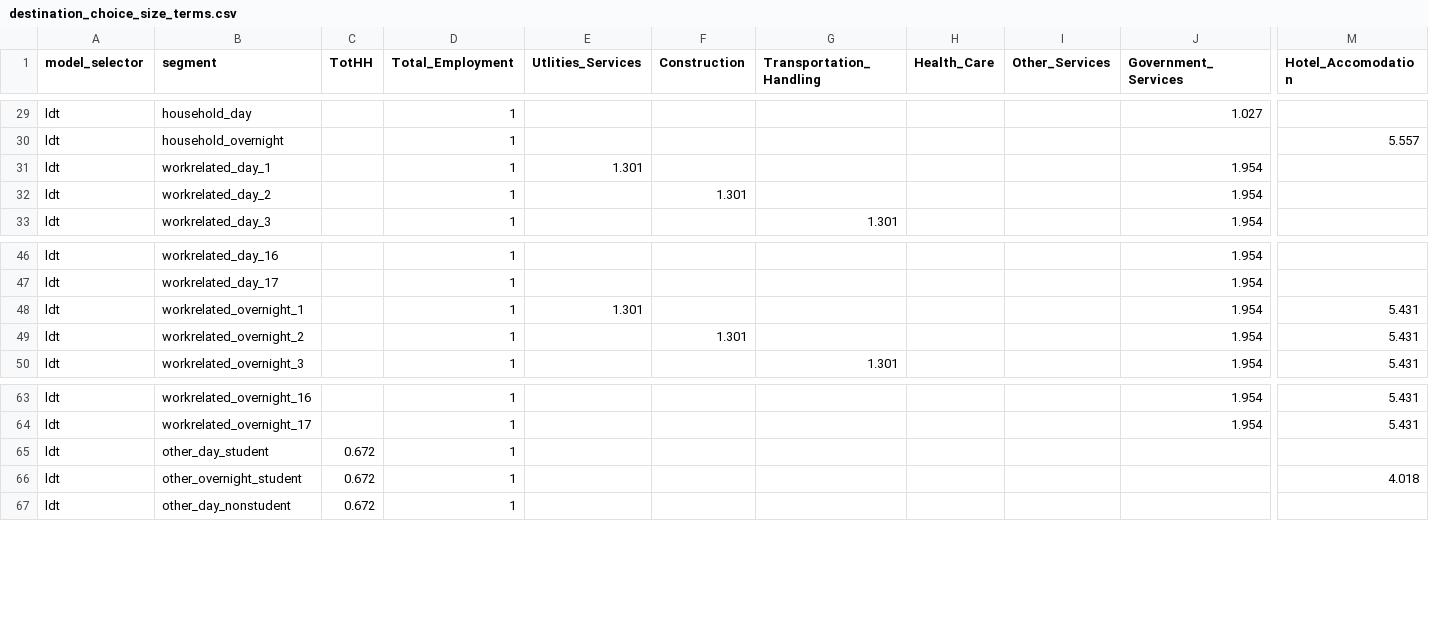
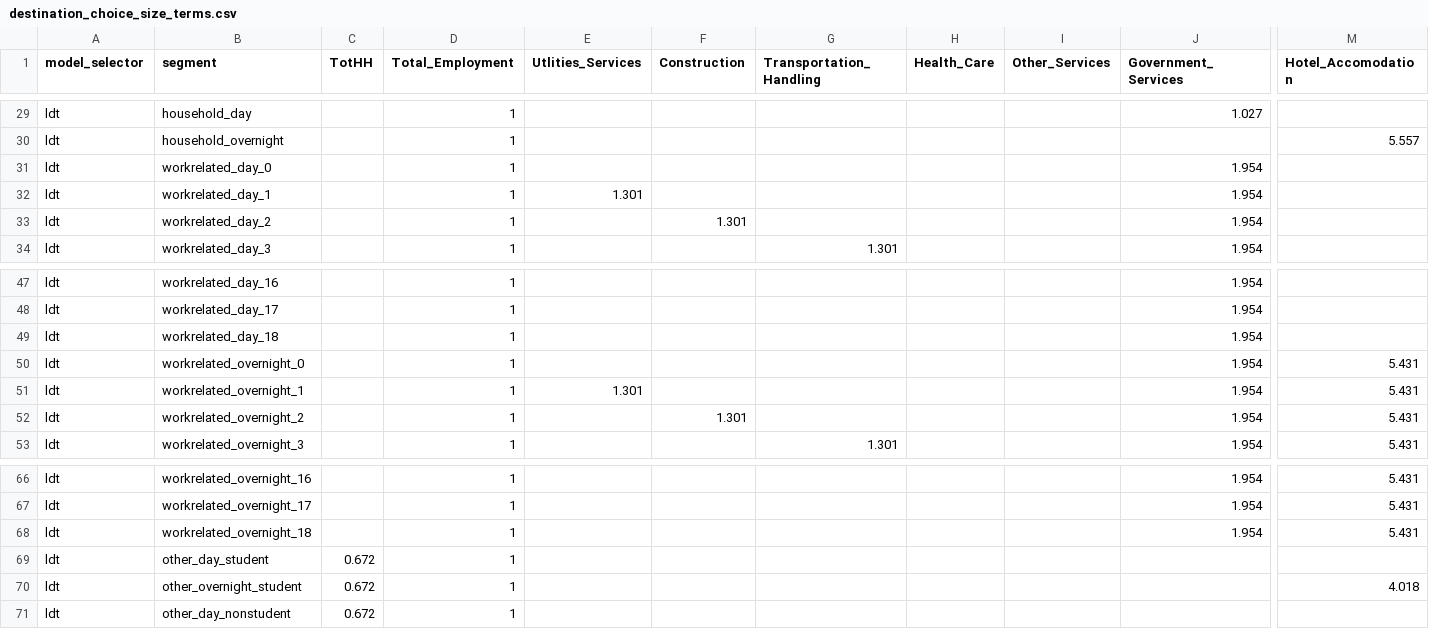
Before and after one commit to SANDAG/activitysim-cvm, a CSV file: activitysim/examples/example_odot_ldt/configs/destination_choice_size_terms.csv, drawn as a sheet; only a part is shown, gaps mark what is left out; rows hold the shown columns only; the diff names each change by its address in the sheet, - before the commit and + after, or states it on an @@ line.

Commit message:
add missing size terms

```diff
--- a/activitysim/examples/example_odot_ldt/configs/destination_choice_size_terms.csv
+++ b/activitysim/examples/example_odot_ldt/configs/destination_choice_size_terms.csv
+row 31: ldt | workrelated_day_0 |  | 1 |  |  |  |  |  | 1.954
+row 49: ldt | workrelated_day_18 |  | 1 |  |  |  |  |  | 1.954
+row 50: ldt | workrelated_overnight_0 |  | 1 |  |  |  |  |  | 1.954 | 5.431
+row 68: ldt | workrelated_overnight_18 |  | 1 |  |  |  |  |  | 1.954 | 5.431
```
